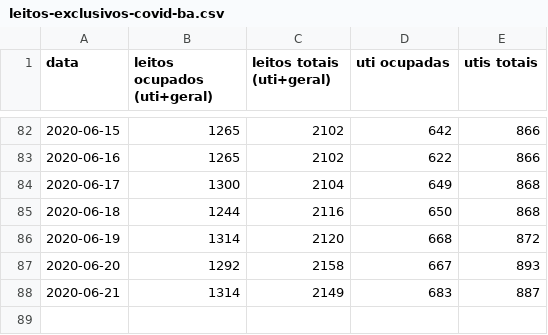
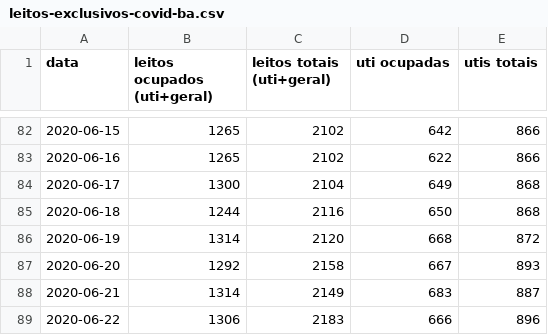
Before and after one commit to galdir/covid19python, a CSV file: leitos-exclusivos-covid-ba.csv, drawn as a sheet; only a part is shown, gaps mark what is left out.

Commit message:
Update leitos-exclusivos-covid-ba.csv

```diff
--- a/leitos-exclusivos-covid-ba.csv
+++ b/leitos-exclusivos-covid-ba.csv
@@ -88 +88,2 @@
 2020-06-21,1314,2149,683,887,,
+2020-06-22,1306,2183,666,896,,
```
